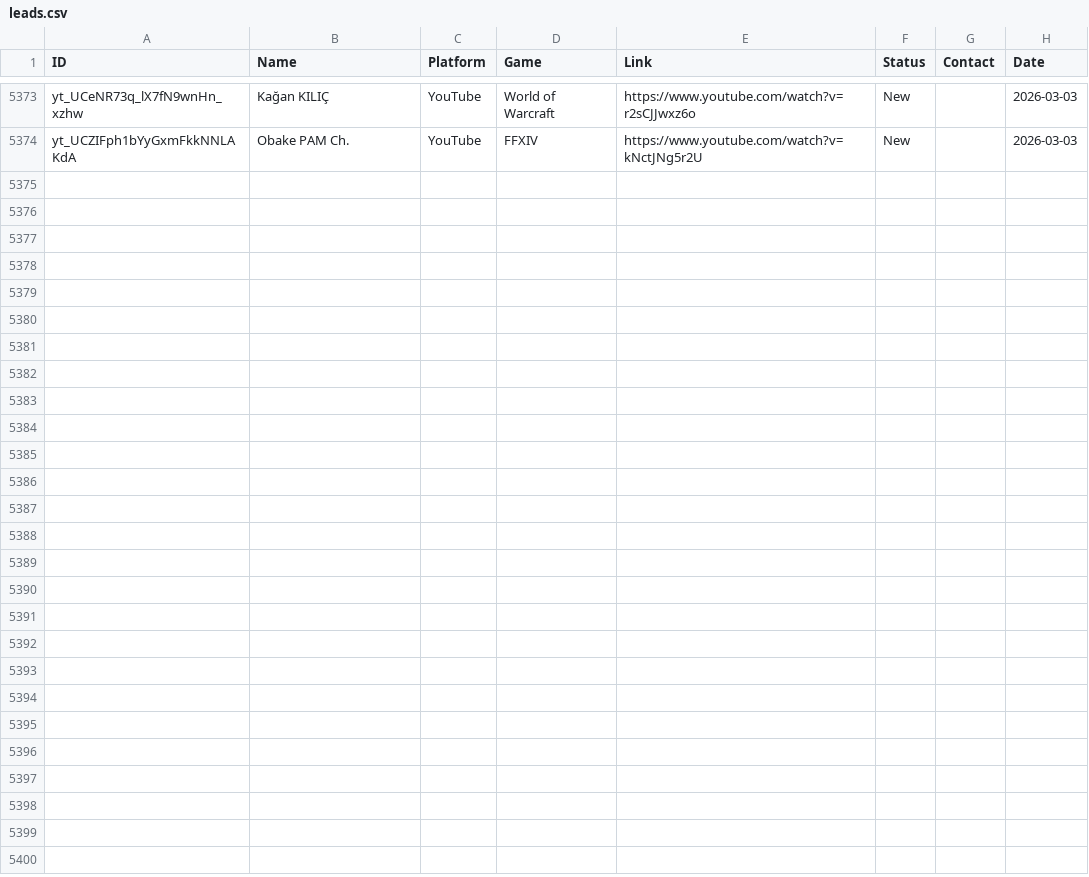
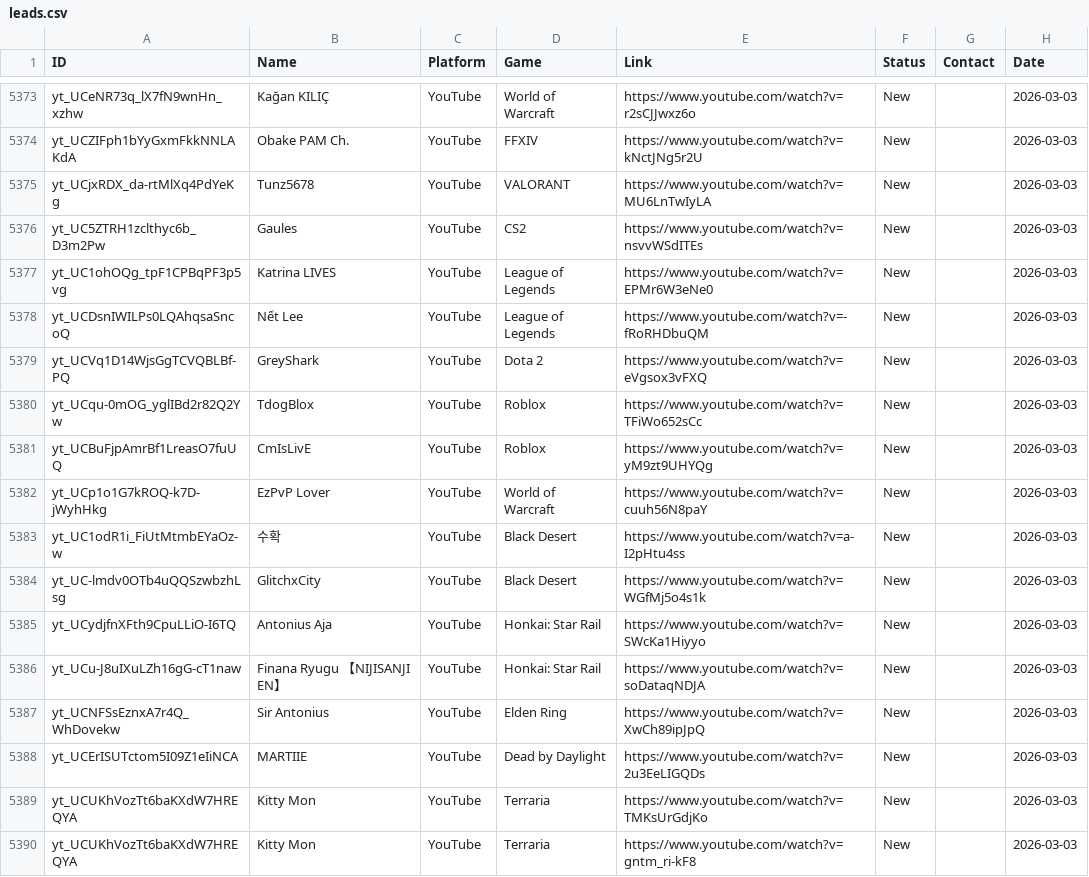
Before and after one commit to Tatarlibrarian/twitch-scraper, a CSV file: leads.csv, drawn as a sheet; only a part is shown, gaps mark what is left out; the diff names each change by its address in the sheet, - before the commit and + after, or states it on an @@ line.

```diff
--- a/leads.csv
+++ b/leads.csv
+row 5375: yt_UCjxRDX_da-rtMlXq4PdYeKg | Tunz5678 | YouTube | VALORANT | https://www.youtube.com/watch?v=MU6LnTwIyLA | New |  | 2026-03-03
+row 5376: yt_UC5ZTRH1zclthyc6b_D3m2Pw | Gaules | YouTube | CS2 | https://www.youtube.com/watch?v=nsvvWSdITEs | New |  | 2026-03-03
+row 5377: yt_UC1ohOQg_tpF1CPBqPF3p5vg | Katrina LIVES | YouTube | League of Legends | https://www.youtube.com/watch?v=EPMr6W3eNe0 | New |  | 2026-03-03
+row 5378: yt_UCDsnIWILPs0LQAhqsaSncoQ | Nết Lee | YouTube | League of Legends | https://www.youtube.com/watch?v=-fRoRHDbuQM | New |  | 2026-03-03
+row 5379: yt_UCVq1D14WjsGgTCVQBLBf-PQ | GreyShark | YouTube | Dota 2 | https://www.youtube.com/watch?v=eVgsox3vFXQ | New |  | 2026-03-03
+row 5380: yt_UCqu-0mOG_yglIBd2r82Q2Yw | TdogBlox | YouTube | Roblox | https://www.youtube.com/watch?v=TFiWo652sCc | New |  | 2026-03-03
+row 5381: yt_UCBuFjpAmrBf1LreasO7fuUQ | CmIsLivE | YouTube | Roblox | https://www.youtube.com/watch?v=yM9zt9UHYQg | New |  | 2026-03-03
+row 5382: yt_UCp1o1G7kROQ-k7D-jWyhHkg | EzPvP Lover | YouTube | World of Warcraft | https://www.youtube.com/watch?v=cuuh56N8paY | New |  | 2026-03-03
+row 5383: yt_UC1odR1i_FiUtMtmbEYaOz-w | 수확 | YouTube | Black Desert | https://www.youtube.com/watch?v=a-I2pHtu4ss | New |  | 2026-03-03
+row 5384: yt_UC-lmdv0OTb4uQQSzwbzhLsg | GlitchxCity | YouTube | Black Desert | https://www.youtube.com/watch?v=WGfMj5o4s1k | New |  | 2026-03-03
+row 5385: yt_UCydjfnXFth9CpuLLiO-I6TQ | Antonius Aja | YouTube | Honkai: Star Rail | https://www.youtube.com/watch?v=SWcKa1Hiyyo | New |  | 2026-03-03
+row 5386: yt_UCu-J8uIXuLZh16gG-cT1naw | Finana Ryugu 【NIJISANJI EN】 | YouTube | Honkai: Star Rail | https://www.youtube.com/watch?v=soDataqNDJA | New |  | 2026-03-03
+row 5387: yt_UCNFSsEznxA7r4Q_WhDovekw | Sir Antonius | YouTube | Elden Ring | https://www.youtube.com/watch?v=XwCh89ipJpQ | New |  | 2026-03-03
+row 5388: yt_UCErISUTctom5I09Z1eIiNCA | MARTIIE | YouTube | Dead by Daylight | https://www.youtube.com/watch?v=2u3EeLIGQDs | New |  | 2026-03-03
+row 5389: yt_UCUKhVozTt6baKXdW7HREQYA | Kitty Mon | YouTube | Terraria | https://www.youtube.com/watch?v=TMKsUrGdjKo | New |  | 2026-03-03
+row 5390: yt_UCUKhVozTt6baKXdW7HREQYA | Kitty Mon | YouTube | Terraria | https://www.youtube.com/watch?v=gntm_ri-kF8 | New |  | 2026-03-03
```
